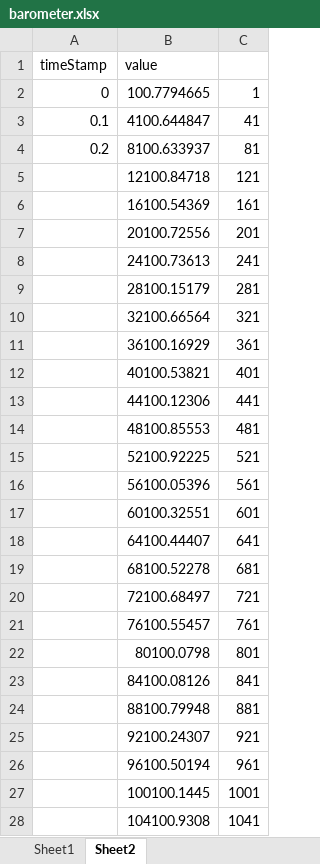
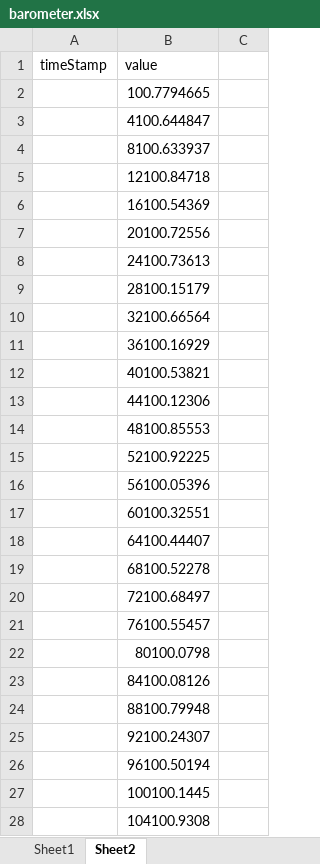
Before and after one commit to Huanghui52/opcua-modeler, an Excel workbook: barometer_data/barometer.xlsx, sheet Sheet2, drawn as a sheet; only a part is shown; values as stored, in another font and other column widths than the file's, no borders; the diff covers the shown part only; the diff names each change by its address in the sheet, - before the commit and + after, or states it on an @@ line.

```diff
--- a/barometer_data/barometer.xlsx (sheet Sheet2)
+++ b/barometer_data/barometer.xlsx (sheet Sheet2)
-A2 (timeStamp): 0
+A2 (timeStamp): (empty)
-C2: 1
+C2: (empty)
-A3 (timeStamp): 0.1
+A3 (timeStamp): (empty)
-C3: 41
+C3: (empty)
-A4 (timeStamp): 0.2
+A4 (timeStamp): (empty)
-C4: 81
+C4: (empty)
-C5: 121
+C5: (empty)
-C6: 161
+C6: (empty)
-C7: 201
+C7: (empty)
-C8: 241
+C8: (empty)
-C9: 281
+C9: (empty)
-C10: 321
+C10: (empty)
-C11: 361
+C11: (empty)
-C12: 401
+C12: (empty)
-C13: 441
+C13: (empty)
-C14: 481
+C14: (empty)
-C15: 521
+C15: (empty)
-C16: 561
+C16: (empty)
-C17: 601
+C17: (empty)
-C18: 641
+C18: (empty)
-C19: 681
+C19: (empty)
-C20: 721
+C20: (empty)
-C21: 761
+C21: (empty)
-C22: 801
+C22: (empty)
-C23: 841
+C23: (empty)
-C24: 881
+C24: (empty)
-C25: 921
+C25: (empty)
-C26: 961
+C26: (empty)
-C27: 1001
+C27: (empty)
-C28: 1041
+C28: (empty)
```
Also changed, not shown: 14 edited cells elsewhere in this sheet, sheet Sheet1, 8 other files.
